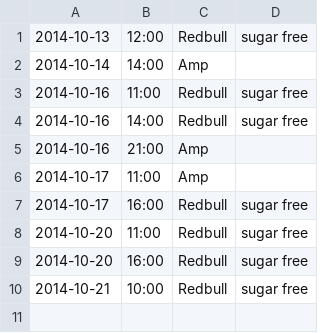
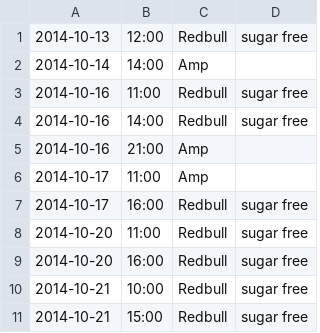
Before and after one commit to bstempi/self-data, a TSV file: energy-drink-consumption/energy-drink-consumption-0000.tsv, drawn as a sheet; the diff names each change by its address in the sheet, - before the commit and + after, or states it on an @@ line.

Commit message:
Recording the afternoon fix

```diff
--- a/energy-drink-consumption/energy-drink-consumption-0000.tsv
+++ b/energy-drink-consumption/energy-drink-consumption-0000.tsv
+row 11: 2014-10-21 | 15:00 | Redbull | sugar free
```
